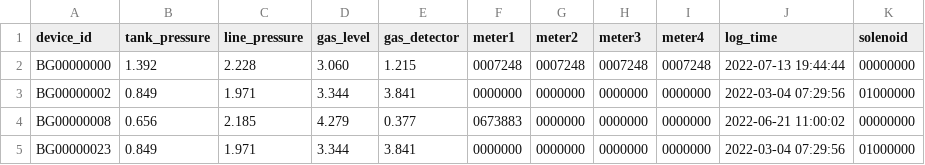
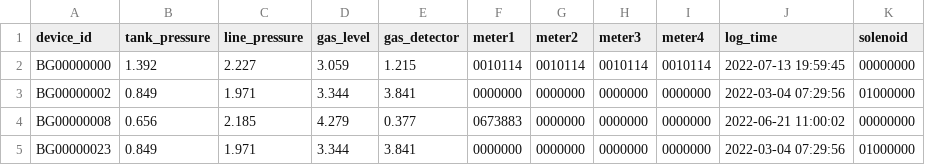
Before and after one commit to lifemedlink/brightgas_erp, a CSV file: erp.csv, drawn as a sheet; only a part is shown; the diff names each change by its address in the sheet, - before the commit and + after, or states it on an @@ line.

Commit message:
erp file on 2022-07-13 20:00:01

```diff
--- a/erp.csv
+++ b/erp.csv
-C2 (line_pressure): 2.228
+C2 (line_pressure): 2.227
-D2 (gas_level): 3.060
+D2 (gas_level): 3.059
-F2 (meter1): 0007248
+F2 (meter1): 0010114
-G2 (meter2): 0007248
+G2 (meter2): 0010114
-H2 (meter3): 0007248
+H2 (meter3): 0010114
-I2 (meter4): 0007248
+I2 (meter4): 0010114
-J2 (log_time): 2022-07-13 19:44:44
+J2 (log_time): 2022-07-13 19:59:45
```
